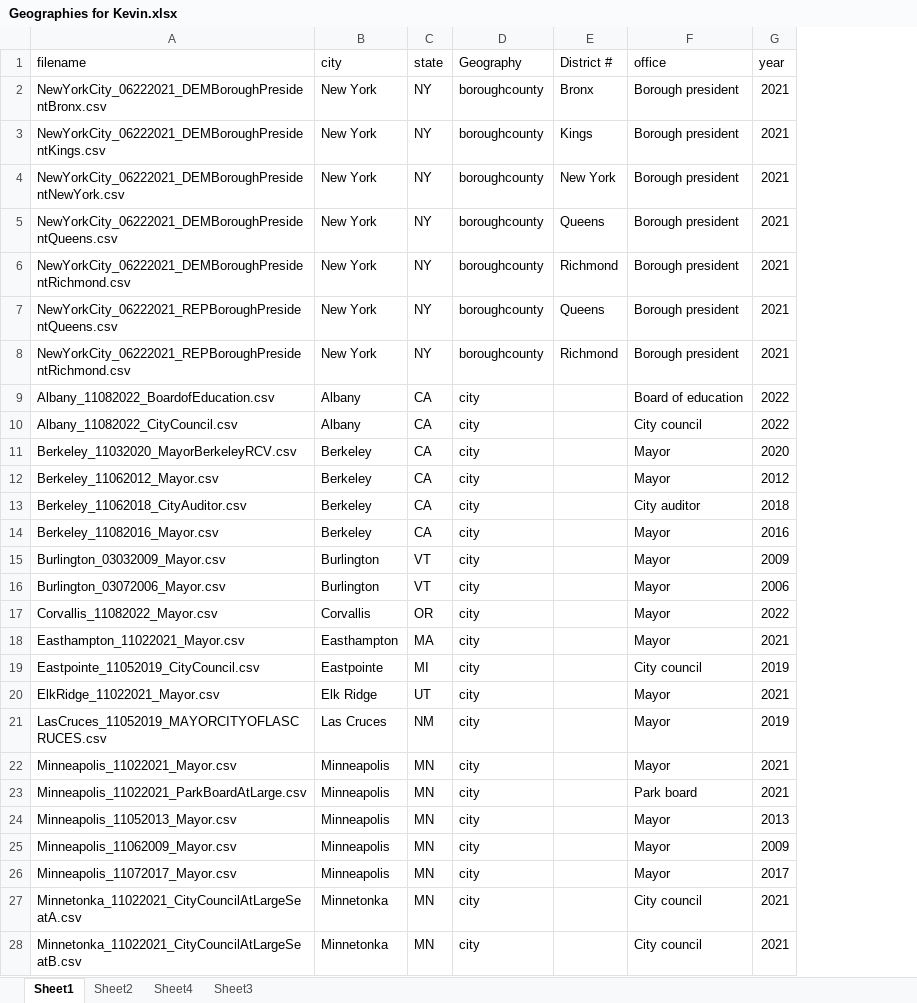
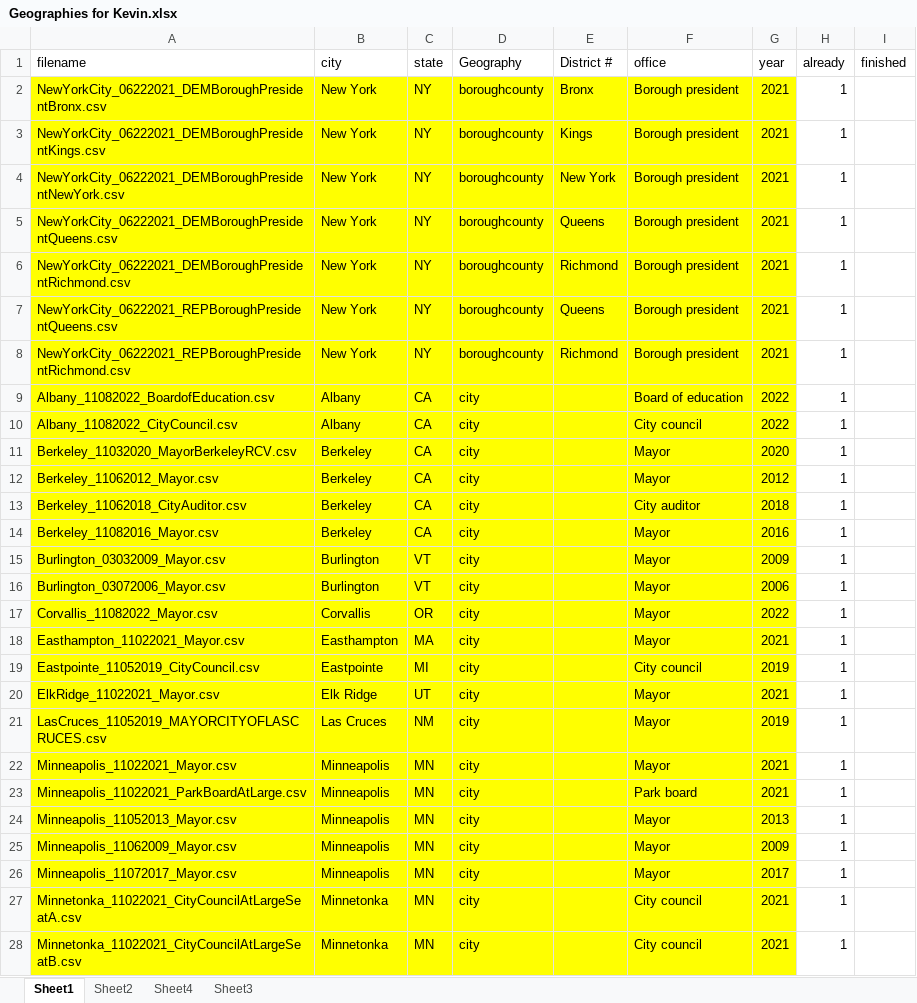
Before and after one commit to keverage-guan/RA-Work, an Excel workbook: acs/Geographies for Kevin.xlsx, sheet Sheet1, drawn as a sheet; only a part is shown; values as stored, in another font and other column widths than the file's, no borders; the diff covers the shown part only; the diff names each change by its address in the sheet, - before the commit and + after, or states it on an @@ line.

```diff
--- a/acs/Geographies for Kevin.xlsx (sheet Sheet1)
+++ b/acs/Geographies for Kevin.xlsx (sheet Sheet1)
+column H (already), rows 2-28: all 1
+column I (finished), empty
-A2:G28 fill: none
+A2:G28 fill: #FFFF00
```
Also changed, not shown: 1 added row and cell formats elsewhere in this sheet, guber/subset2_forkevin.xlsx, 5 other files.
